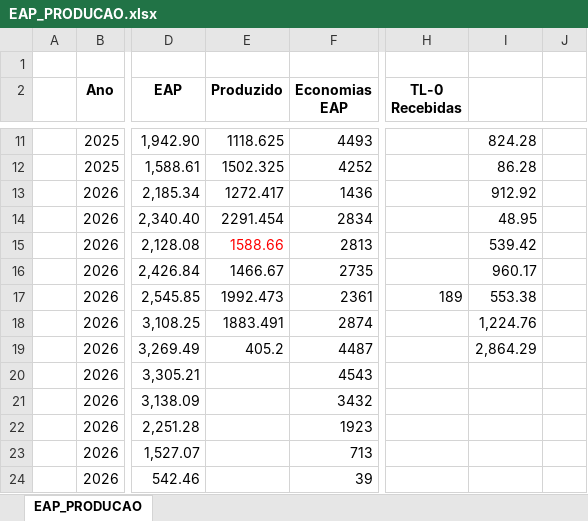
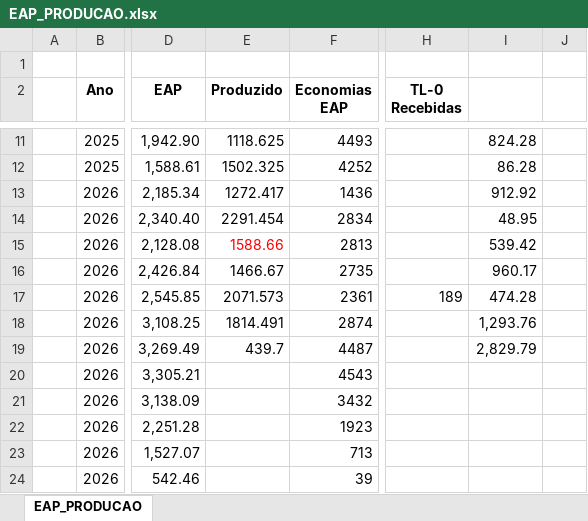
Before and after one commit to integra6a-star/dashboard-obras, an Excel workbook: EAP_PRODUCAO.xlsx, sheet EAP_PRODUCAO, drawn as a sheet; only a part is shown, gaps mark what is left out; values as stored, in another font and other column widths than the file's, no borders; conditional formats not drawn; the diff names each change by its address in the sheet, - before the commit and + after, or states it on an @@ line.

```diff
--- a/EAP_PRODUCAO.xlsx (sheet EAP_PRODUCAO)
+++ b/EAP_PRODUCAO.xlsx (sheet EAP_PRODUCAO)
-E17 (Produzido): 1992.473
+E17 (Produzido): 2071.573
-I17: 553.38
+I17: 474.28
-E18 (Produzido): 1883.491
+E18 (Produzido): 1814.491
-I18: 1,224.76
+I18: 1,293.76
-E19 (Produzido): 405.2
+E19 (Produzido): 439.7
-I19: 2,864.29
+I19: 2,829.79
```
Also changed, not shown: BASE_DASH_EXTENSAO_POWERBI.xlsx, docs/BASE_DASH_EXTENSAO_POWERBI.xlsx, 11 other files.
